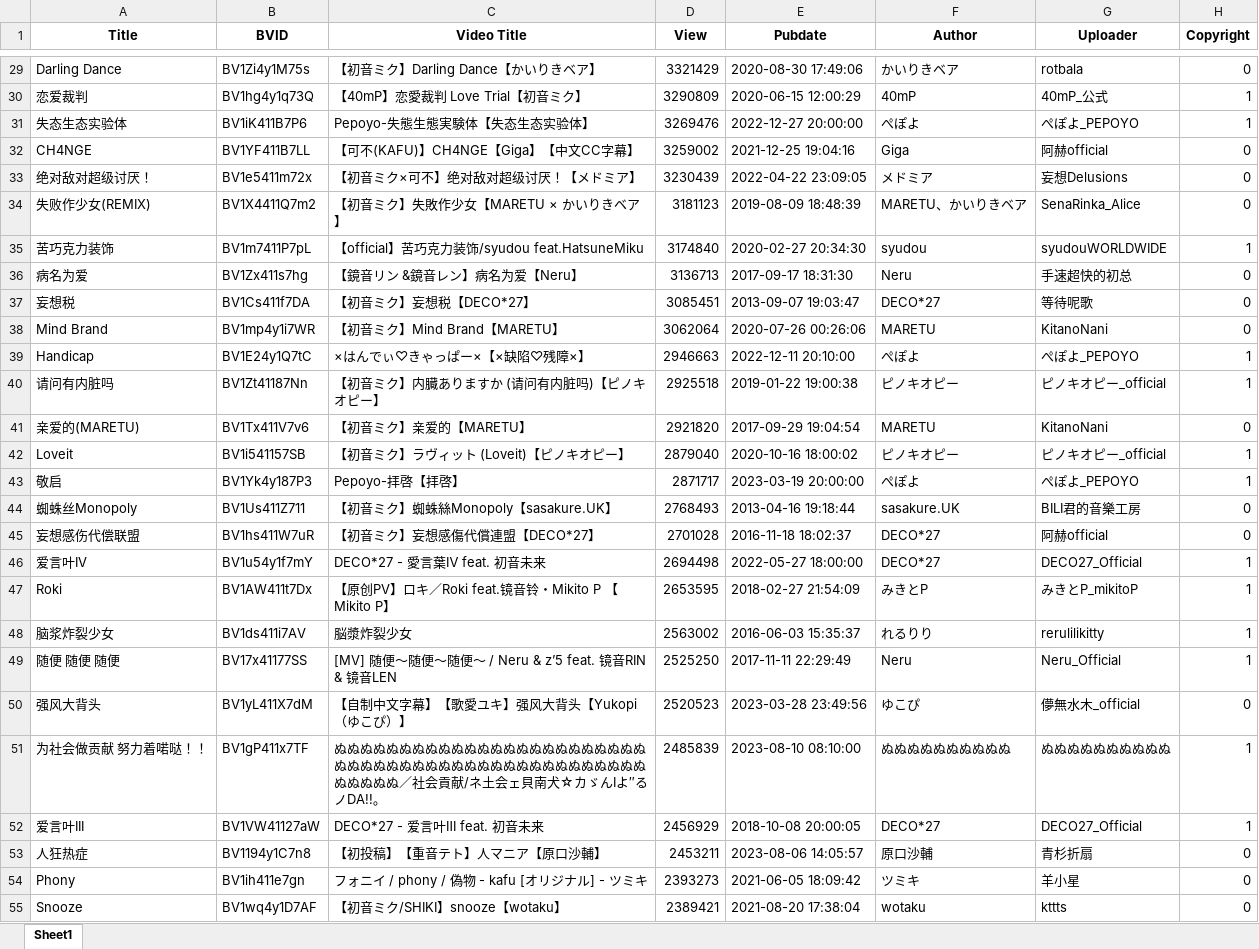
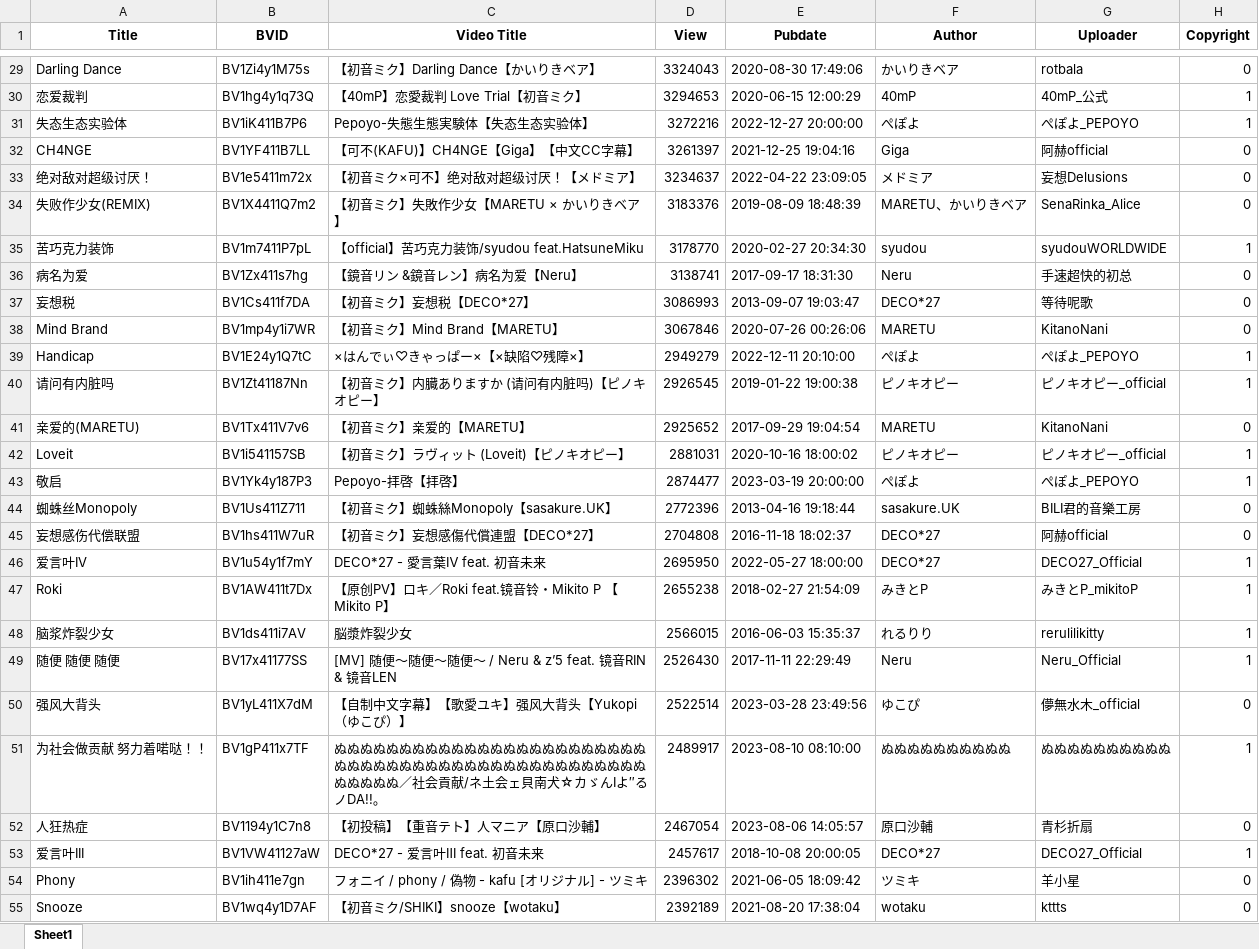
Before and after one commit to SnowDream39/bilibili_vj_ranking, an Excel workbook: 收录曲目.xlsx, sheet Sheet1, drawn as a sheet; only a part is shown, gaps mark what is left out; values as stored, in another font and other column widths than the file's, no borders; removed rows and columns are numbered as before the commit, all else as after; the diff covers the shown part only; the diff names each change by its address in the sheet, - before the commit and + after, or states it on an @@ line.

```diff
--- a/收录曲目.xlsx (sheet Sheet1)
+++ b/收录曲目.xlsx (sheet Sheet1)
-D29 (View): 3321429
+D29 (View): 3324043
-D30 (View): 3290809
+D30 (View): 3294653
-D31 (View): 3269476
+D31 (View): 3272216
-D32 (View): 3259002
+D32 (View): 3261397
-D33 (View): 3230439
+D33 (View): 3234637
-D34 (View): 3181123
+D34 (View): 3183376
-D35 (View): 3174840
+D35 (View): 3178770
-D36 (View): 3136713
+D36 (View): 3138741
-D37 (View): 3085451
+D37 (View): 3086993
-D38 (View): 3062064
+D38 (View): 3067846
-D39 (View): 2946663
+D39 (View): 2949279
-D40 (View): 2925518
+D40 (View): 2926545
-D41 (View): 2921820
+D41 (View): 2925652
-D42 (View): 2879040
+D42 (View): 2881031
-D43 (View): 2871717
+D43 (View): 2874477
-D44 (View): 2768493
+D44 (View): 2772396
-D45 (View): 2701028
+D45 (View): 2704808
-D46 (View): 2694498
+D46 (View): 2695950
-D47 (View): 2653595
+D47 (View): 2655238
-D48 (View): 2563002
+D48 (View): 2566015
-D49 (View): 2525250
+D49 (View): 2526430
-D50 (View): 2520523
+D50 (View): 2522514
-D51 (View): 2485839
+D51 (View): 2489917
-row 52: 爱言叶III | BV1VW41127aW | DECO*27 - 爱言叶Ⅲ feat. 初音未来 | 2456929 | 2018-10-08 20:00:05 | DECO*27 | DECO27_Official | 1
-D52 (View): 2453211
+D52 (View): 2467054
+row 53: 爱言叶III | BV1VW41127aW | DECO*27 - 爱言叶Ⅲ feat. 初音未来 | 2457617 | 2018-10-08 20:00:05 | DECO*27 | DECO27_Official | 1
-D54 (View): 2393273
+D54 (View): 2396302
-D55 (View): 2389421
+D55 (View): 2392189
```
Also changed, not shown: 63 added rows, 51 removed rows and 472 edited cells elsewhere in this sheet, 数据/20240629000323.xlsx, 23 other files.
